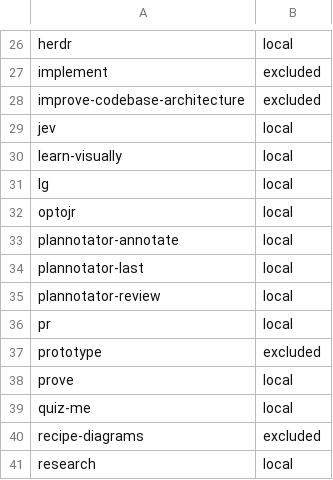
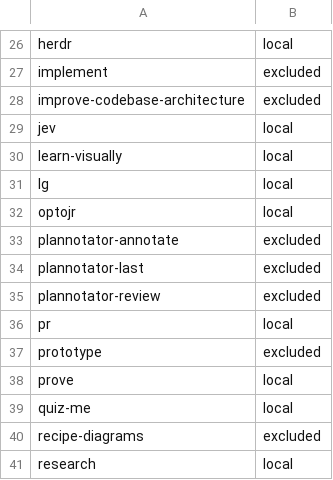
Before and after one commit to manifoldfrs/dotfiles, a TSV file: stow/agents/.agents/skills/.skill-sources.tsv, drawn as a sheet; only a part is shown, gaps mark what is left out.

```diff
--- a/stow/agents/.agents/skills/.skill-sources.tsv
+++ b/stow/agents/.agents/skills/.skill-sources.tsv
@@ -32,5 +32,5 @@ lg	local
 optojr	local
-plannotator-annotate	local
-plannotator-last	local
-plannotator-review	local
+plannotator-annotate	excluded
+plannotator-last	excluded
+plannotator-review	excluded
 pr	local
```
Also changed, not shown: 8 other files.
